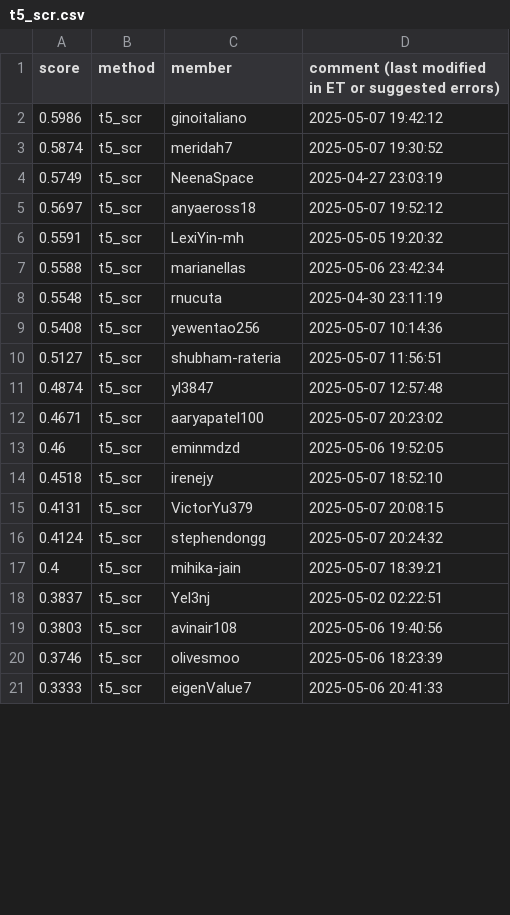
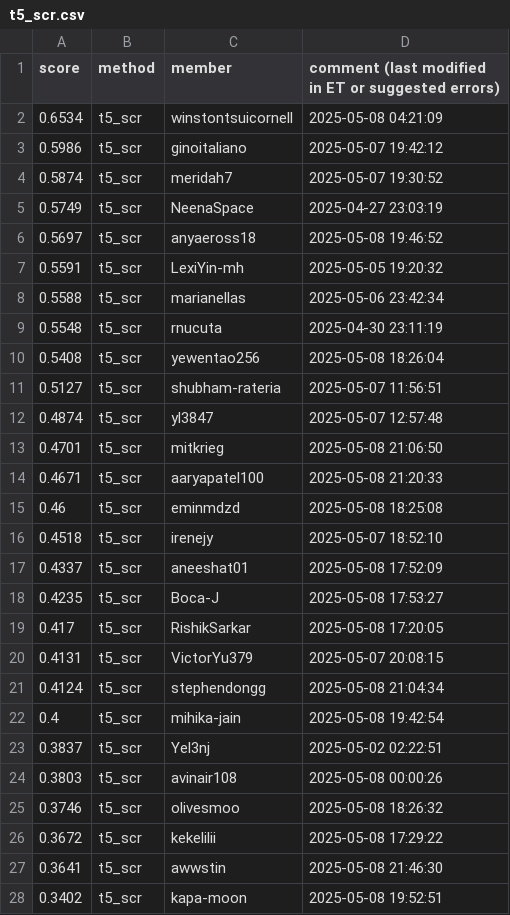
Before and after one commit to cornell-cs5740-sp25/leaderboards, a CSV file: a5/t5_scr.csv, drawn as a sheet; only a part is shown; the shorter side is filled out with more unchanged rows; the diff covers the shown part only.

Commit message:
Leaderboard Update

```diff
--- a/a5/t5_scr.csv
+++ b/a5/t5_scr.csv
@@ -1,2 +1,3 @@
 score,method,member,comment (last modified in ET or suggested errors)
+0.6534,t5_scr,winstontsuicornell,2025-05-08 04:21:09
 0.5986,t5_scr,ginoitaliano,2025-05-07 19:42:12
@@ -4,3 +5,3 @@ score,method,member,comment (last modified in ET or suggested errors)
 0.5749,t5_scr,NeenaSpace,2025-04-27 23:03:19
-0.5697,t5_scr,anyaeross18,2025-05-07 19:52:12
+0.5697,t5_scr,anyaeross18,2025-05-08 19:46:52
 0.5591,t5_scr,LexiYin-mh,2025-05-05 19:20:32
@@ -8,13 +9,20 @@ score,method,member,comment (last modified in ET or suggested errors)
 0.5548,t5_scr,rnucuta,2025-04-30 23:11:19
-0.5408,t5_scr,yewentao256,2025-05-07 10:14:36
+0.5408,t5_scr,yewentao256,2025-05-08 18:26:04
 0.5127,t5_scr,shubham-rateria,2025-05-07 11:56:51
 0.4874,t5_scr,yl3847,2025-05-07 12:57:48
-0.4671,t5_scr,aaryapatel100,2025-05-07 20:23:02
-0.46,t5_scr,eminmdzd,2025-05-06 19:52:05
+0.4701,t5_scr,mitkrieg,2025-05-08 21:06:50
+0.4671,t5_scr,aaryapatel100,2025-05-08 21:20:33
+0.46,t5_scr,eminmdzd,2025-05-08 18:25:08
 0.4518,t5_scr,irenejy,2025-05-07 18:52:10
+0.4337,t5_scr,aneeshat01,2025-05-08 17:52:09
+0.4235,t5_scr,Boca-J,2025-05-08 17:53:27
+0.417,t5_scr,RishikSarkar,2025-05-08 17:20:05
 0.4131,t5_scr,VictorYu379,2025-05-07 20:08:15
-0.4124,t5_scr,stephendongg,2025-05-07 20:24:32
-0.4,t5_scr,mihika-jain,2025-05-07 18:39:21
+0.4124,t5_scr,stephendongg,2025-05-08 21:04:34
+0.4,t5_scr,mihika-jain,2025-05-08 19:42:54
 0.3837,t5_scr,Yel3nj,2025-05-02 02:22:51
-0.3803,t5_scr,avinair108,2025-05-06 19:40:56
-0.3746,t5_scr,olivesmoo,2025-05-06 18:23:39
+0.3803,t5_scr,avinair108,2025-05-08 00:00:26
+0.3746,t5_scr,olivesmoo,2025-05-08 18:26:32
+0.3672,t5_scr,kekelilii,2025-05-08 17:29:22
+0.3641,t5_scr,awwstin,2025-05-08 21:46:30
+0.3402,t5_scr,kapa-moon,2025-05-08 19:52:51
```
Also changed, not shown: 9 added rows, 15 removed rows, 6 moved rows and 37 edited cells elsewhere in this file.
